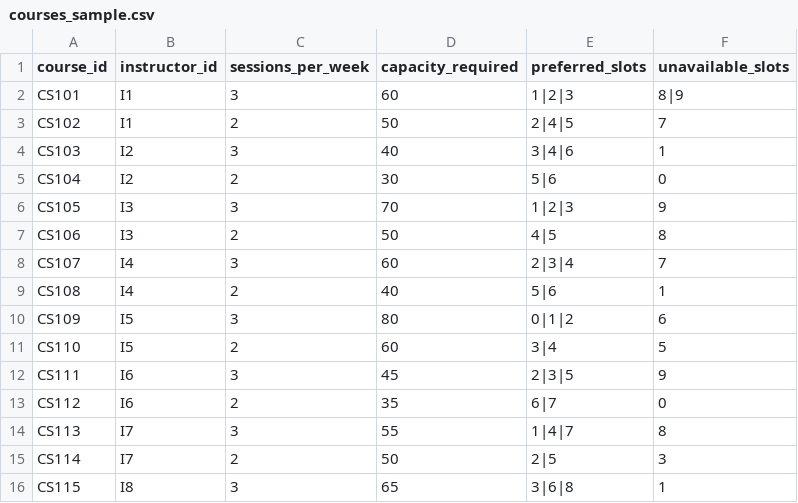
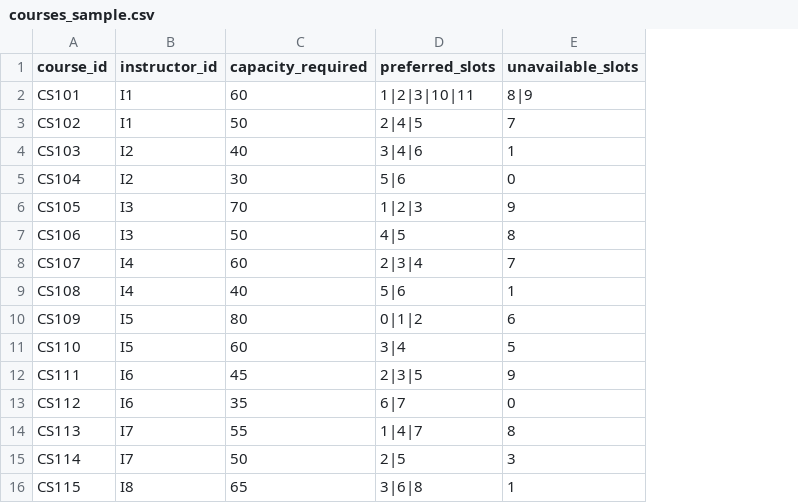
Before and after one commit to SAMARTHKOTHARI2005/samarthaiassignmentdemo, a CSV file: data/courses_sample.csv, drawn as a sheet; removed rows and columns are numbered as before the commit, all else as after; the diff names each change by its address in the sheet, - before the commit and + after, or states it on an @@ line.

```diff
--- a/data/courses_sample.csv
+++ b/data/courses_sample.csv
-column C (sessions_per_week), rows 2-16: 3 | 2 | 3 | 2 | 3 | 2 | 3 | 2 | 3 | 2 | 3 | 2 | 3 | 2 | 3
-D2 (preferred_slots): 1|2|3
+D2 (preferred_slots): 1|2|3|10|11
```
Also changed, not shown: 5 other files.
